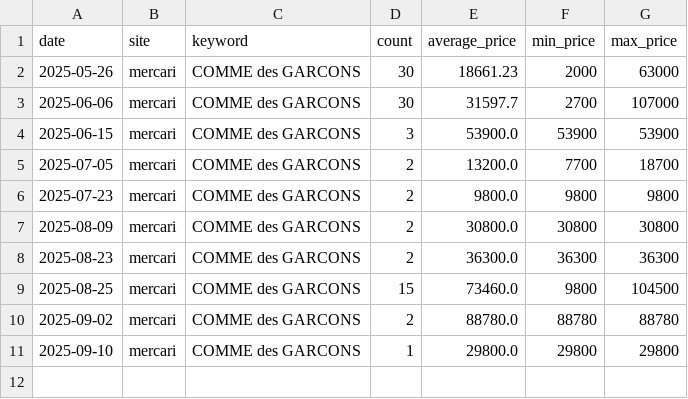
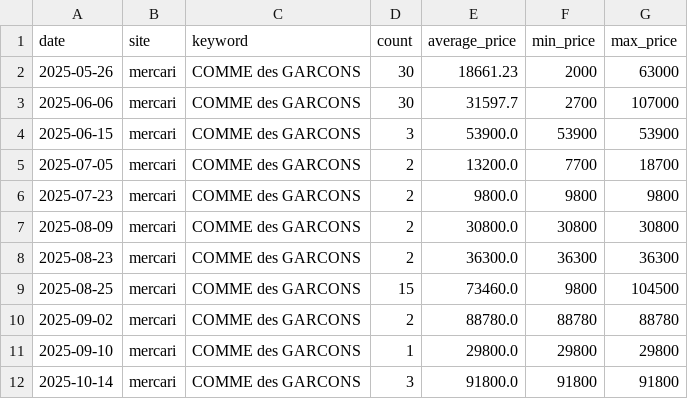
Before and after one commit to rE09o1v/search-trend-wear-project, a CSV file: data/mercari_COMME des GARCONS.csv, drawn as a sheet.

```diff
--- a/data/mercari_COMME des GARCONS.csv
+++ b/data/mercari_COMME des GARCONS.csv
@@ -11 +11,2 @@ date,site,keyword,count,average_price,min_price,max_price
 2025-09-10,mercari,COMME des GARCONS,1,29800.0,29800,29800
+2025-10-14,mercari,COMME des GARCONS,3,91800.0,91800,91800
```
Also changed, not shown: 20 other files.
